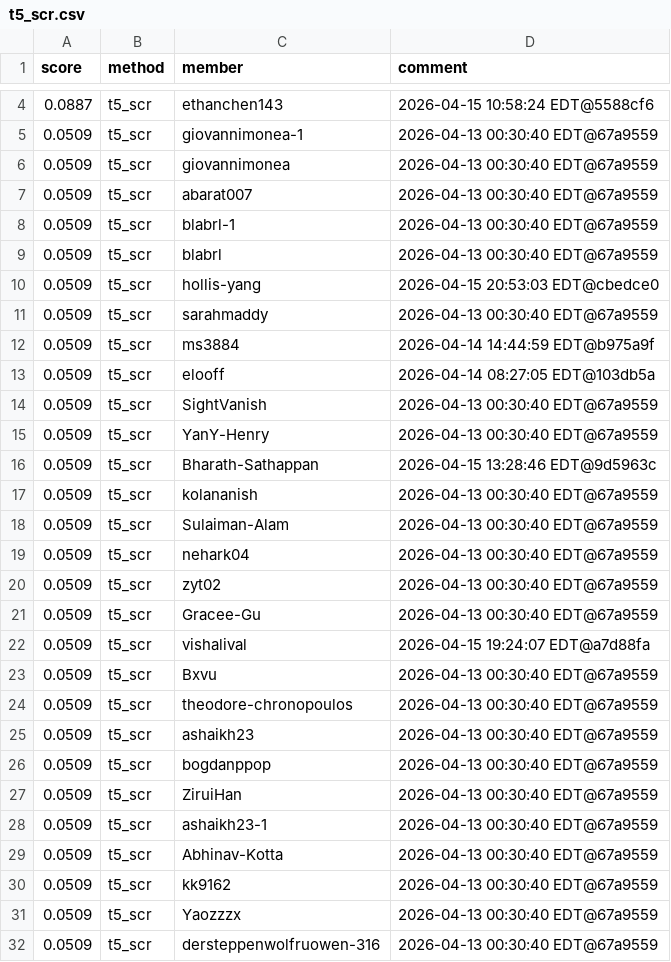
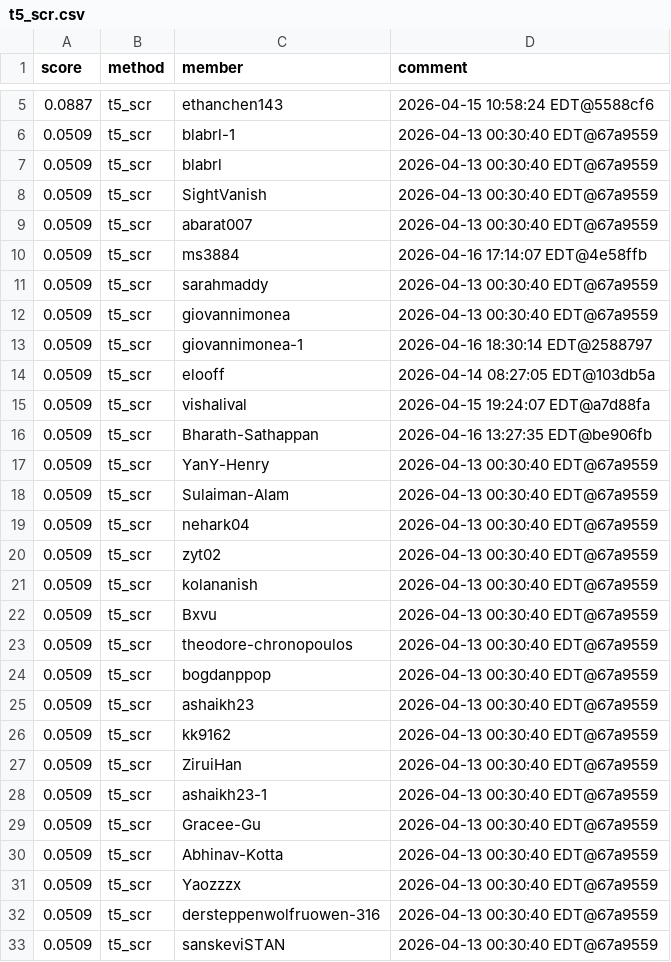
Before and after one commit to Cornell-Tech-CS5744-Spring-2026/leaderboards, a CSV file: a4/t5_scr.csv, drawn as a sheet; only a part is shown, gaps mark what is left out; the shorter side is filled out with more unchanged rows; the diff covers the shown part only.

Commit message:
Leaderboard Update

```diff
--- a/a4/t5_scr.csv
+++ b/a4/t5_scr.csv
@@ -4,15 +5,14 @@ score,method,member,comment
 0.0887,t5_scr,ethanchen143,2026-04-15 10:58:24 EDT@5588cf6
-0.0509,t5_scr,giovannimonea-1,2026-04-13 00:30:40 EDT@67a9559
-0.0509,t5_scr,giovannimonea,2026-04-13 00:30:40 EDT@67a9559
-0.0509,t5_scr,abarat007,2026-04-13 00:30:40 EDT@67a9559
 0.0509,t5_scr,blabrl-1,2026-04-13 00:30:40 EDT@67a9559
 0.0509,t5_scr,blabrl,2026-04-13 00:30:40 EDT@67a9559
-0.0509,t5_scr,hollis-yang,2026-04-15 20:53:03 EDT@cbedce0
+0.0509,t5_scr,SightVanish,2026-04-13 00:30:40 EDT@67a9559
+0.0509,t5_scr,abarat007,2026-04-13 00:30:40 EDT@67a9559
+0.0509,t5_scr,ms3884,2026-04-16 17:14:07 EDT@4e58ffb
 0.0509,t5_scr,sarahmaddy,2026-04-13 00:30:40 EDT@67a9559
-0.0509,t5_scr,ms3884,2026-04-14 14:44:59 EDT@b975a9f
+0.0509,t5_scr,giovannimonea,2026-04-13 00:30:40 EDT@67a9559
+0.0509,t5_scr,giovannimonea-1,2026-04-16 18:30:14 EDT@2588797
 0.0509,t5_scr,elooff,2026-04-14 08:27:05 EDT@103db5a
-0.0509,t5_scr,SightVanish,2026-04-13 00:30:40 EDT@67a9559
+0.0509,t5_scr,vishalival,2026-04-15 19:24:07 EDT@a7d88fa
+0.0509,t5_scr,Bharath-Sathappan,2026-04-16 13:27:35 EDT@be906fb
 0.0509,t5_scr,YanY-Henry,2026-04-13 00:30:40 EDT@67a9559
-0.0509,t5_scr,Bharath-Sathappan,2026-04-15 13:28:46 EDT@9d5963c
-0.0509,t5_scr,kolananish,2026-04-13 00:30:40 EDT@67a9559
 0.0509,t5_scr,Sulaiman-Alam,2026-04-13 00:30:40 EDT@67a9559
@@ -20,12 +20,12 @@ score,method,member,comment
 0.0509,t5_scr,zyt02,2026-04-13 00:30:40 EDT@67a9559
-0.0509,t5_scr,Gracee-Gu,2026-04-13 00:30:40 EDT@67a9559
-0.0509,t5_scr,vishalival,2026-04-15 19:24:07 EDT@a7d88fa
+0.0509,t5_scr,kolananish,2026-04-13 00:30:40 EDT@67a9559
 0.0509,t5_scr,Bxvu,2026-04-13 00:30:40 EDT@67a9559
 0.0509,t5_scr,theodore-chronopoulos,2026-04-13 00:30:40 EDT@67a9559
+0.0509,t5_scr,bogdanppop,2026-04-13 00:30:40 EDT@67a9559
 0.0509,t5_scr,ashaikh23,2026-04-13 00:30:40 EDT@67a9559
-0.0509,t5_scr,bogdanppop,2026-04-13 00:30:40 EDT@67a9559
+0.0509,t5_scr,kk9162,2026-04-13 00:30:40 EDT@67a9559
 0.0509,t5_scr,ZiruiHan,2026-04-13 00:30:40 EDT@67a9559
 0.0509,t5_scr,ashaikh23-1,2026-04-13 00:30:40 EDT@67a9559
+0.0509,t5_scr,Gracee-Gu,2026-04-13 00:30:40 EDT@67a9559
 0.0509,t5_scr,Abhinav-Kotta,2026-04-13 00:30:40 EDT@67a9559
-0.0509,t5_scr,kk9162,2026-04-13 00:30:40 EDT@67a9559
 0.0509,t5_scr,Yaozzzx,2026-04-13 00:30:40 EDT@67a9559
```
Also changed, not shown: 8 added rows and 1 edited cell elsewhere in this file.
